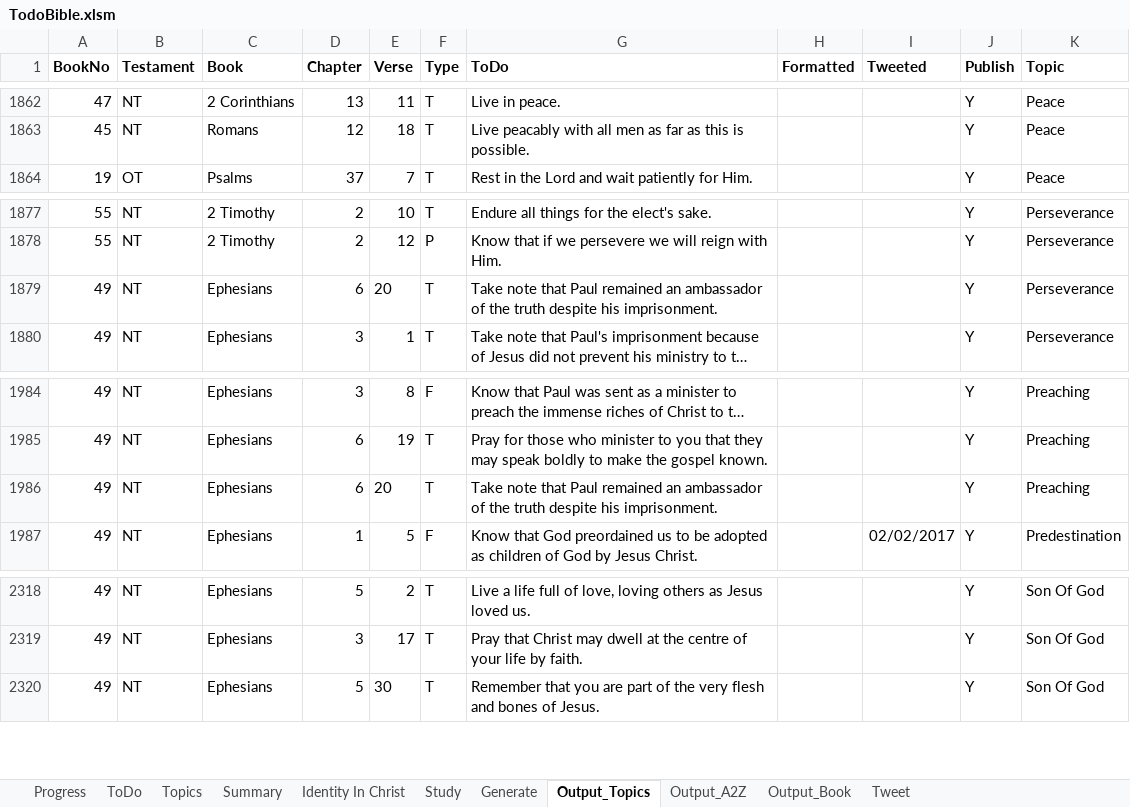
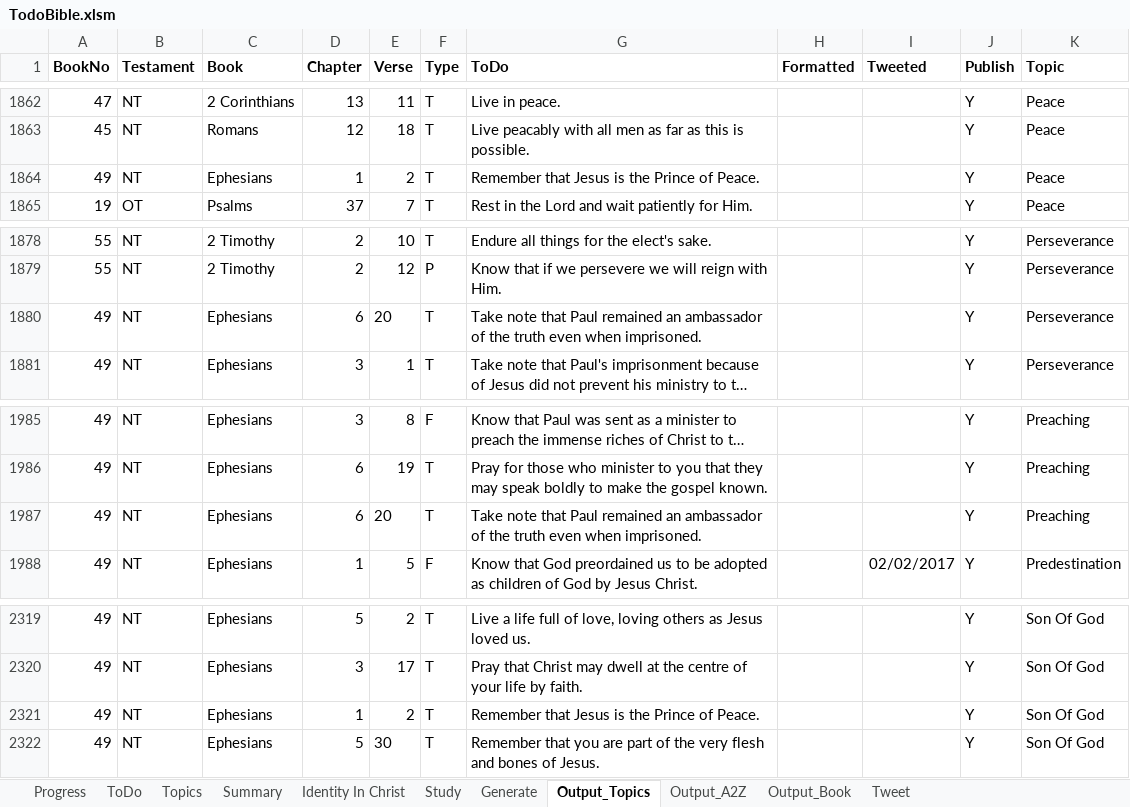
Before and after one commit to simptim1967/todobible, an Excel workbook: TodoBible.xlsm, sheet Output_Topics, drawn as a sheet; only a part is shown, gaps mark what is left out; long unchanged cells end in …; values as stored, in another font and other column widths than the file's, no borders; addresses are those after the commit; the diff names each change by its address in the sheet, - before the commit and + after, or states it on an @@ line.

```diff
--- a/TodoBible.xlsm (sheet Output_Topics)
+++ b/TodoBible.xlsm (sheet Output_Topics)
+row 1864: 49 | NT | Ephesians | 1 | 2 | T | Remember that Jesus is the Prince of Peace. |  |  | Y | Peace
-G1880 (ToDo): …the truth despite his imprisonment.
+G1880 (ToDo): …the truth even when imprisoned.
-G1987 (ToDo): …the truth despite his imprisonment.
+G1987 (ToDo): …the truth even when imprisoned.
+row 2321: 49 | NT | Ephesians | 1 | 2 | T | Remember that Jesus is the Prince of Peace. |  |  | Y | Son Of God
```
Also changed, not shown: sheet Output_Book, sheet Output_A2Z, sheet ToDo, sheet Generate, 6 other files.
